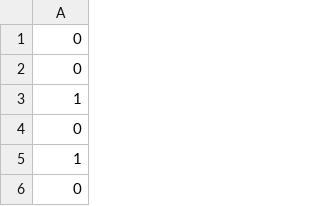
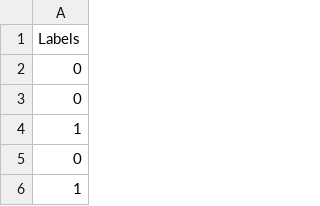
Before and after one commit to asfahl/EML_2024, a CSV file: 3_Linear_Perceptomes/data_labels.csv, drawn as a sheet; only a part is shown; the shorter side is filled out with more unchanged rows; the diff names each change by its address in the sheet, - before the commit and + after, or states it on an @@ line.

```diff
--- a/3_Linear_Perceptomes/data_labels.csv
+++ b/3_Linear_Perceptomes/data_labels.csv
+row 1: Labels
```
Also changed, not shown: 3_Linear_Perceptomes/data_points.csv, 1 other file.
